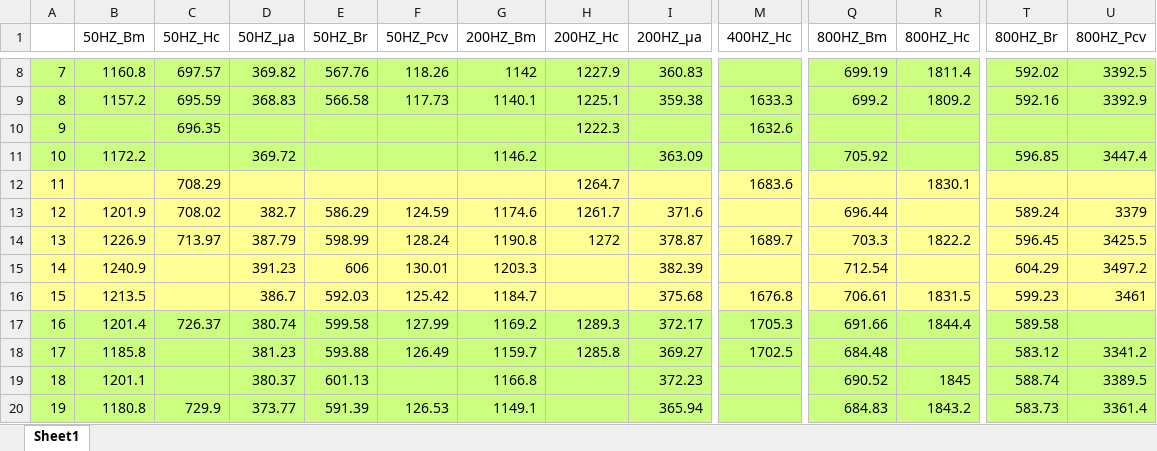
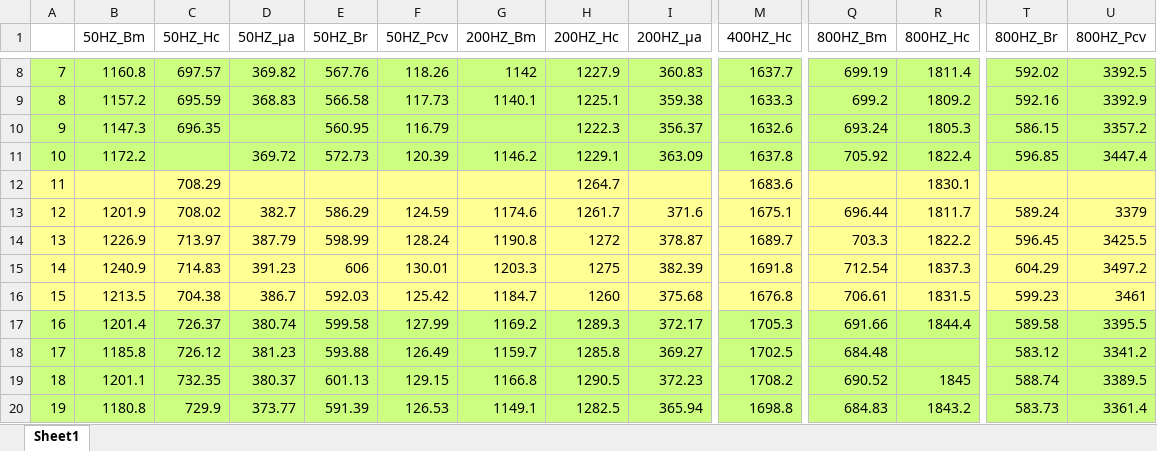
Before and after one commit to POCHUN-CHEN/Transformer-STM, an Excel workbook: Excel/Processed_Circle_test.xlsx, sheet Sheet1, drawn as a sheet; only a part is shown, gaps mark what is left out; values as stored, in another font and other column widths than the file's, no borders; the diff covers the shown part only; the diff names each change by its address in the sheet, - before the commit and + after, or states it on an @@ line.

```diff
--- a/Excel/Processed_Circle_test.xlsx (sheet Sheet1)
+++ b/Excel/Processed_Circle_test.xlsx (sheet Sheet1)
-M8 (400HZ_Hc): (empty)
+M8 (400HZ_Hc): 1637.7
-B10 (50HZ_Bm): (empty)
+B10 (50HZ_Bm): 1147.3
-E10 (50HZ_Br): (empty)
+E10 (50HZ_Br): 560.95
-F10 (50HZ_Pcv): (empty)
+F10 (50HZ_Pcv): 116.79
-I10 (200HZ_μa): (empty)
+I10 (200HZ_μa): 356.37
-Q10 (800HZ_Bm): (empty)
+Q10 (800HZ_Bm): 693.24
-R10 (800HZ_Hc): (empty)
+R10 (800HZ_Hc): 1805.3
-T10 (800HZ_Br): (empty)
+T10 (800HZ_Br): 586.15
-U10 (800HZ_Pcv): (empty)
+U10 (800HZ_Pcv): 3357.2
-E11 (50HZ_Br): (empty)
+E11 (50HZ_Br): 572.73
-F11 (50HZ_Pcv): (empty)
+F11 (50HZ_Pcv): 120.39
-H11 (200HZ_Hc): (empty)
+H11 (200HZ_Hc): 1229.1
-M11 (400HZ_Hc): (empty)
+M11 (400HZ_Hc): 1637.8
-R11 (800HZ_Hc): (empty)
+R11 (800HZ_Hc): 1822.4
-M13 (400HZ_Hc): (empty)
+M13 (400HZ_Hc): 1675.1
-R13 (800HZ_Hc): (empty)
+R13 (800HZ_Hc): 1811.7
-C15 (50HZ_Hc): (empty)
+C15 (50HZ_Hc): 714.83
-H15 (200HZ_Hc): (empty)
+H15 (200HZ_Hc): 1275
-M15 (400HZ_Hc): (empty)
+M15 (400HZ_Hc): 1691.8
-R15 (800HZ_Hc): (empty)
+R15 (800HZ_Hc): 1837.3
-C16 (50HZ_Hc): (empty)
+C16 (50HZ_Hc): 704.38
-H16 (200HZ_Hc): (empty)
+H16 (200HZ_Hc): 1260
-U17 (800HZ_Pcv): (empty)
+U17 (800HZ_Pcv): 3395.5
-C18 (50HZ_Hc): (empty)
+C18 (50HZ_Hc): 726.12
-C19 (50HZ_Hc): (empty)
+C19 (50HZ_Hc): 732.35
-F19 (50HZ_Pcv): (empty)
+F19 (50HZ_Pcv): 129.15
-H19 (200HZ_Hc): (empty)
+H19 (200HZ_Hc): 1290.5
-M19 (400HZ_Hc): (empty)
+M19 (400HZ_Hc): 1708.2
-H20 (200HZ_Hc): (empty)
+H20 (200HZ_Hc): 1282.5
-M20 (400HZ_Hc): (empty)
+M20 (400HZ_Hc): 1698.8
```
Also changed, not shown: 1 added row, 1 removed row and 869 edited cells elsewhere in this sheet, 53 other files.
